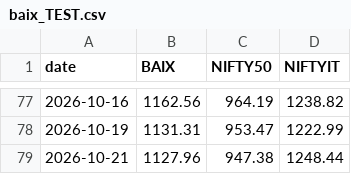
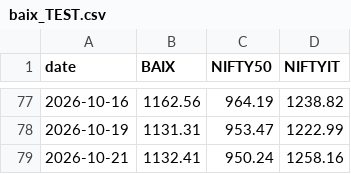
Before and after one commit to Harshapp45/india-pure-ai-index, a CSV file: data/processed/baix_TEST.csv, drawn as a sheet; only a part is shown, gaps mark what is left out.

```diff
--- a/data/processed/baix_TEST.csv
+++ b/data/processed/baix_TEST.csv
@@ -78,2 +78,2 @@ date,BAIX,NIFTY50,NIFTYIT
 2026-10-19,1131.31,953.47,1222.99
-2026-10-21,1127.96,947.38,1248.44
+2026-10-21,1132.41,950.24,1258.16
```
Also changed, not shown: data/raw/prices/adj_close.csv, data/raw/prices/close.csv.
